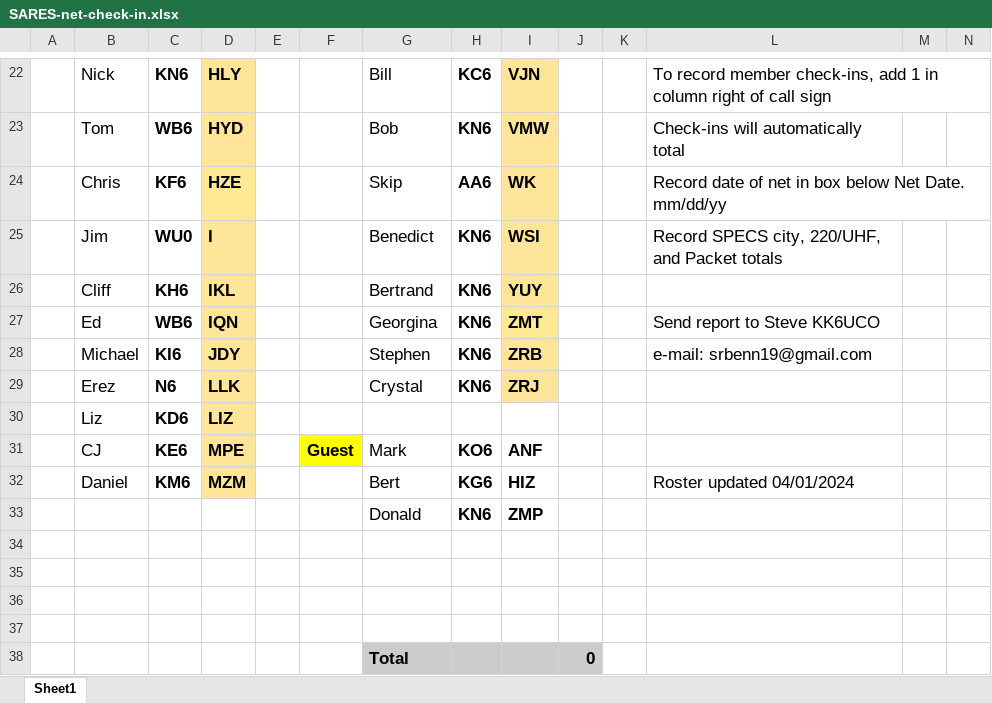
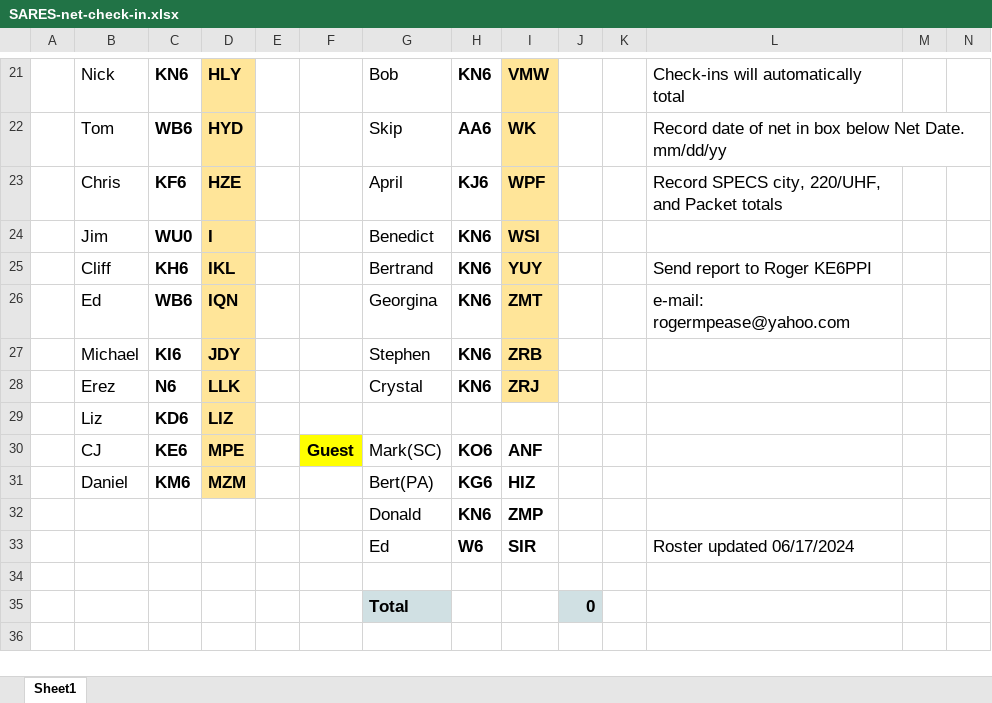
Before and after one commit to saresrg/Net-Control-Docs, an Excel workbook: SARES-net-check-in.xlsx, sheet Sheet1, drawn as a sheet; only a part is shown, gaps mark what is left out; values as stored, in another font and other column widths than the file's, no borders; charts and pictures not drawn; removed rows and columns are numbered as before the commit, all else as after; the diff covers the shown part only; the diff names each change by its address in the sheet, - before the commit and + after, or states it on an @@ line.

Commit message:
Update Monday Net check-in roster

```diff
--- a/SARES-net-check-in.xlsx (sheet Sheet1)
+++ b/SARES-net-check-in.xlsx (sheet Sheet1)
-G21: Bill
+G21: Bob
-H21: KC6
+H21: KN6
-I21: VJN
+I21: VMW
-L21: To record member check-ins, add 1 in column right of call sign
+L21: Check-ins will automatically total
-L22:N22 merged
-G22: Bob
+G22: Skip
-H22: KN6
+H22: AA6
-I22: VMW
+I22: WK
-L22: Check-ins will automatically total
+L22: Record date of net in box below Net Date. mm/dd/yy
+L22:N22 merged
-G23: Skip
+G23: April
-H23: AA6
+H23: KJ6
-I23: WK
+I23: WPF
-L23: Record date of net in box below Net Date. mm/dd/yy
+L23: Record SPECS city, 220/UHF, and Packet totals
-L24:N24 merged
-L24: Record SPECS city, 220/UHF, and Packet totals
+L24: (empty)
-L25: (empty)
+L25: Send report to Roger KE6PPI
-L26: Send report to Steve KK6UCO
+L26: e-mail: rogermpease@yahoo.com
-L27: e-mail: srbenn19@gmail.com
+L27: (empty)
-G30: Mark
+G30: Mark(SC)
-G31: Bert
+G31: Bert(PA)
-L31: Roster updated 04/01/2024
+L31: (empty)
-row 33: (empty)
+row 33:  |  |  |  |  |  | Ed | W6 | SIR |  |  | Roster updated 06/17/2024
-row 35: (empty)
-row 36: (empty)
-H35:I35 fill: #CCCCCC
+H35:I35 fill: none
```
Also changed, not shown: 2 added rows, 3 removed rows, 47 edited cells, cell formats and merged cells elsewhere in this sheet, formulas that keep their value, charts or pictures.
